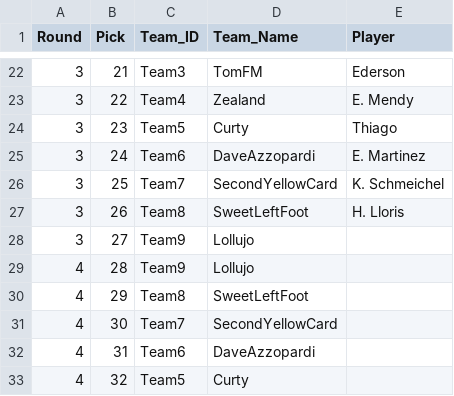
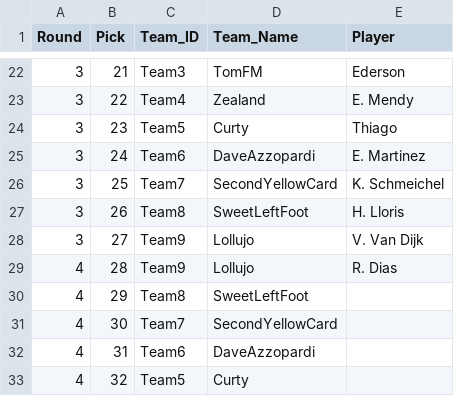
Before and after one commit to rogers1000/fmss, a CSV file: draft_picks_test2.csv, drawn as a sheet; only a part is shown, gaps mark what is left out.

Commit message:
Add files via upload

```diff
--- a/draft_picks_test2.csv
+++ b/draft_picks_test2.csv
@@ -27,4 +27,4 @@ Round,Pick,Team_ID,Team_Name,Player
 3,26,Team8,SweetLeftFoot,H. Lloris
-3,27,Team9,Lollujo,
-4,28,Team9,Lollujo,
+3,27,Team9,Lollujo,V. Van Dijk
+4,28,Team9,Lollujo,R. Dias
 4,29,Team8,SweetLeftFoot,
```
